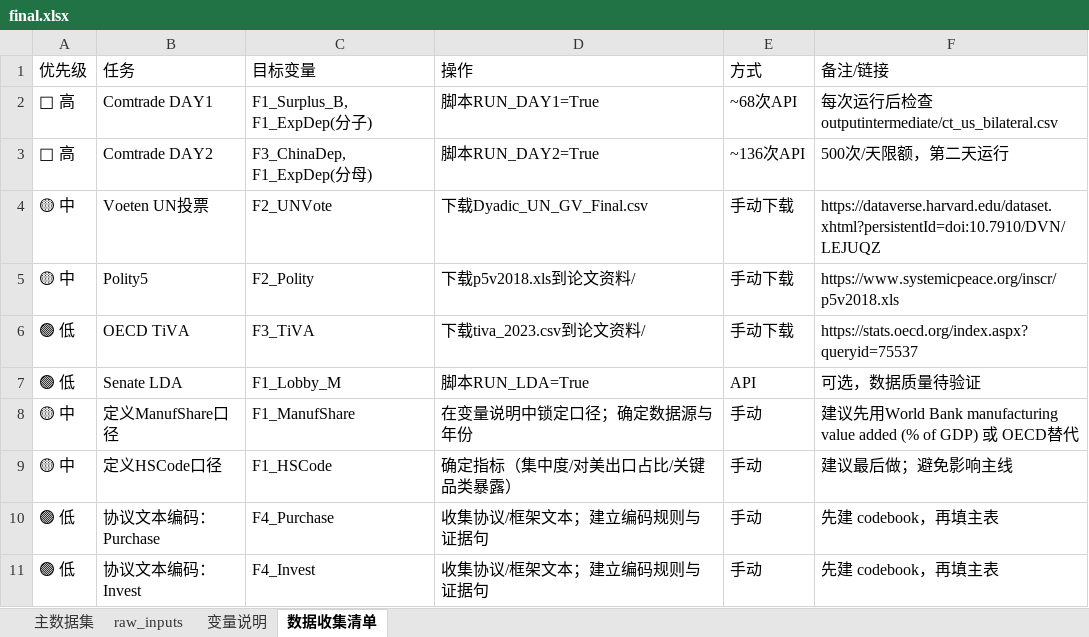
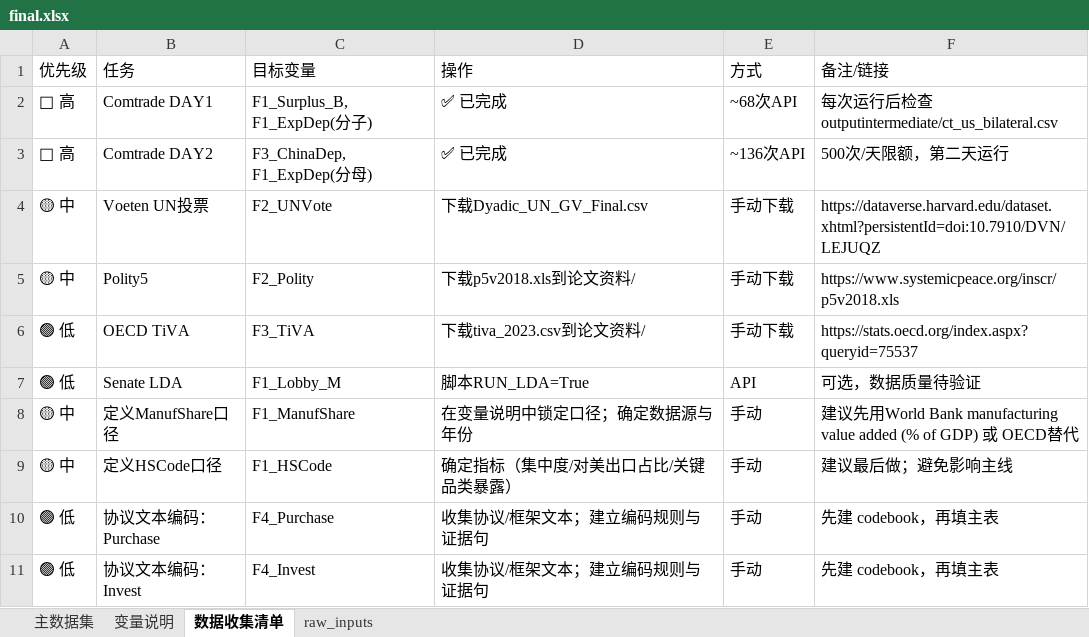
Before and after one commit to dk940/python1, an Excel workbook: outputfinal/final.xlsx, sheet 数据收集清单, drawn as a sheet; values as stored, in another font and other column widths than the file's, no borders; the diff names each change by its address in the sheet, - before the commit and + after, or states it on an @@ line.

```diff
--- a/outputfinal/final.xlsx (sheet 数据收集清单)
+++ b/outputfinal/final.xlsx (sheet 数据收集清单)
@@ sheet tab order changed: 主数据集 | 变量说明 | 数据收集清单 | raw_inputs @@
-D2 (操作): 脚本RUN_DAY1=True
+D2 (操作): ✅ 已完成
-D3 (操作): 脚本RUN_DAY2=True
+D3 (操作): ✅ 已完成
```
Also changed, not shown: sheet raw_inputs, sheet 主数据集, 4 other files.
